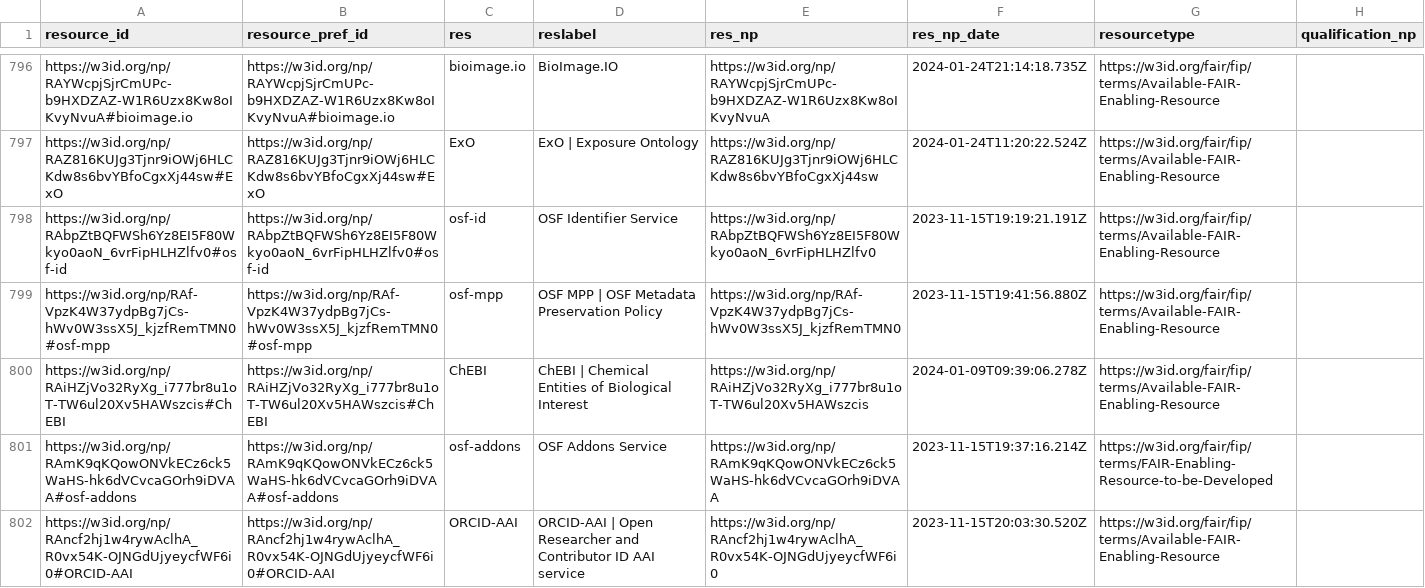
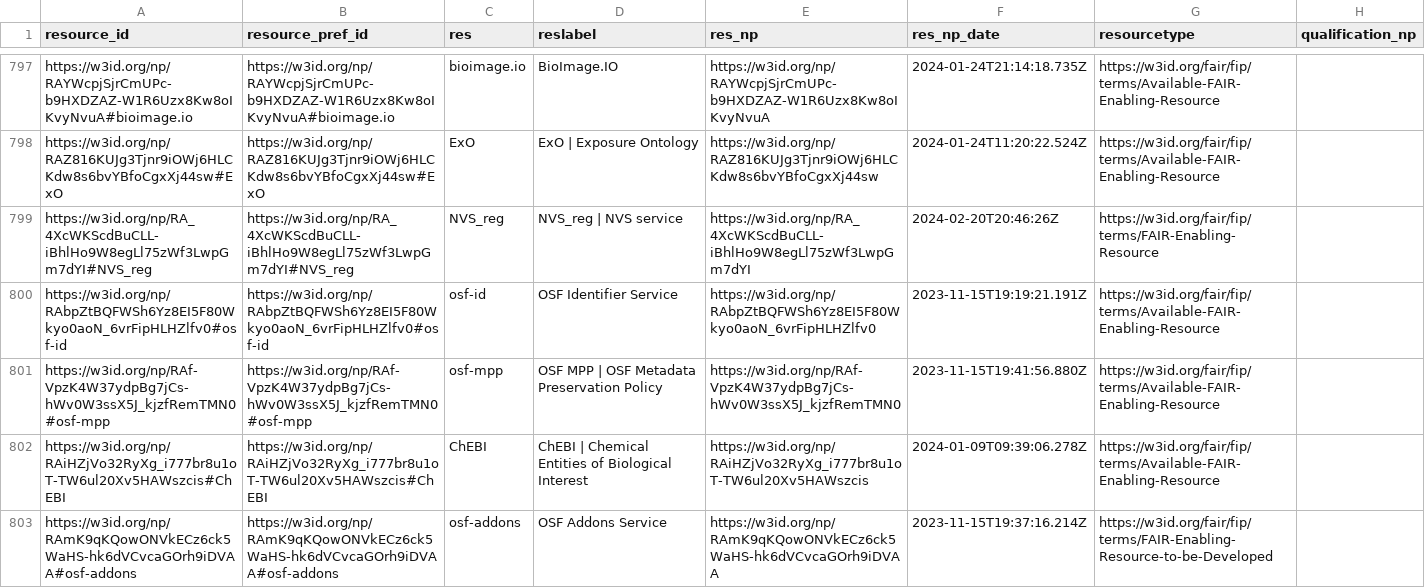
Before and after one commit to peta-pico/dsw-nanopub-api, a CSV file: tables/resource_ids.csv, drawn as a sheet; only a part is shown, gaps mark what is left out; the shorter side is filled out with more unchanged rows; the diff covers the shown part only; the diff names each change by its address in the sheet, - before the commit and + after, or states it on an @@ line.

```diff
--- a/tables/resource_ids.csv
+++ b/tables/resource_ids.csv
+row 799: https://w3id.org/np/RA_4XcWKScdBuCLL-iBhlHo9W8egLl75zWf3LwpGm7dYI#NVS_reg | https://w3id.org/np/RA_4XcWKScdBuCLL-iBhlHo9W8egLl75zWf3LwpGm7dYI#NVS_reg | NVS_reg | NVS_reg | NVS service | https://w3id.org/np/RA_4XcWKScdBuCLL-iBhlHo9W8egLl75zWf3LwpGm7dYI | 2024-02-20T20:46:26Z | https://w3id.org/fair/fip/terms/FAIR-Enabling-Resource
```
Also changed, not shown: 2 added rows elsewhere in this file, tables/new_matrix_reduced.csv, tables/resource_ids_duplicates.csv, 1 other file.
